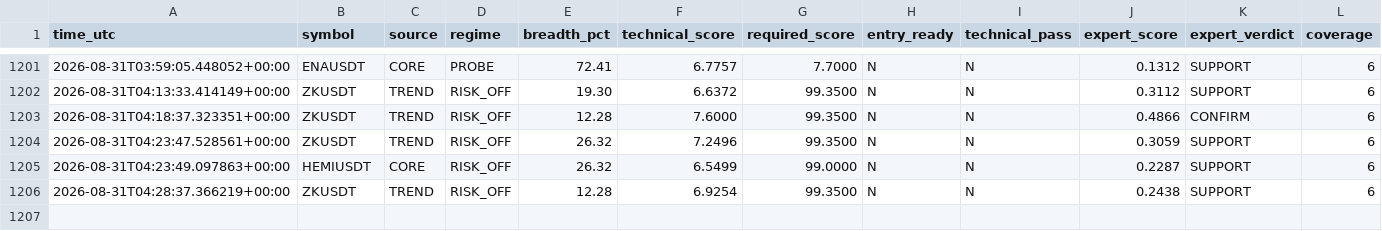
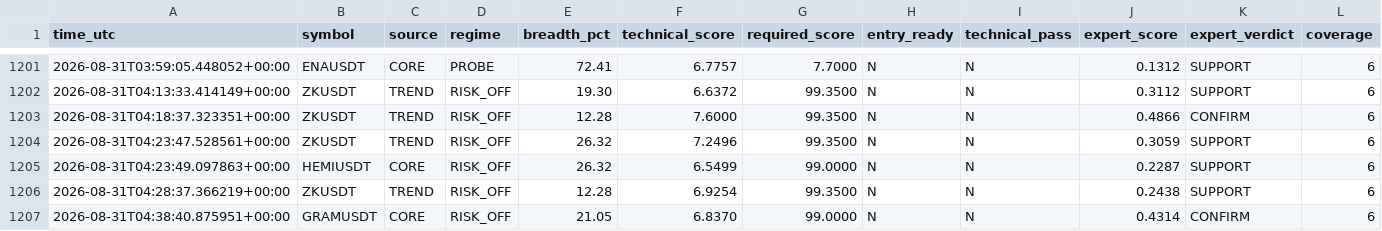
Before and after one commit to mrmatinbolandnazar-web/crypto-paper-bot, a CSV file: vps_reports/expert_shadow_v5_3.csv, drawn as a sheet; only a part is shown, gaps mark what is left out; rows hold the shown columns only; the diff names each change by its address in the sheet, - before the commit and + after, or states it on an @@ line.

```diff
--- a/vps_reports/expert_shadow_v5_3.csv
+++ b/vps_reports/expert_shadow_v5_3.csv
+row 1207: 2026-08-31T04:38:40.875951+00:00 | GRAMUSDT | CORE | RISK_OFF | 21.05 | 6.8370 | 99.0000 | N | N | 0.4314 | CONFIRM | 6
```
Also changed, not shown: vps_reports/news_shadow_v5_4.csv, 8 other files.
